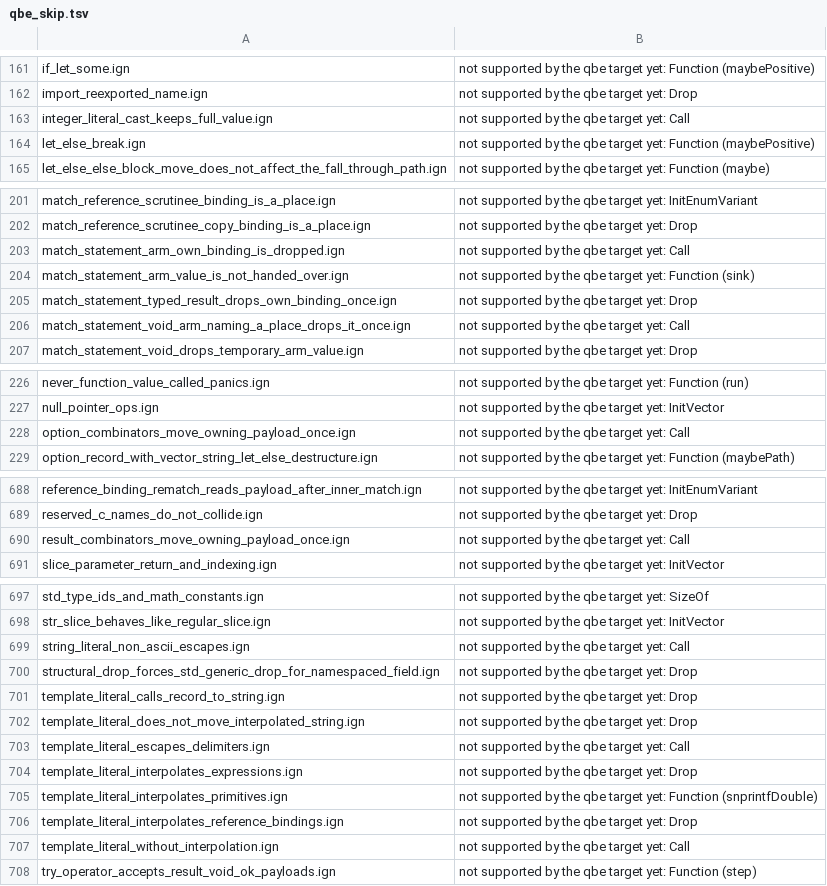
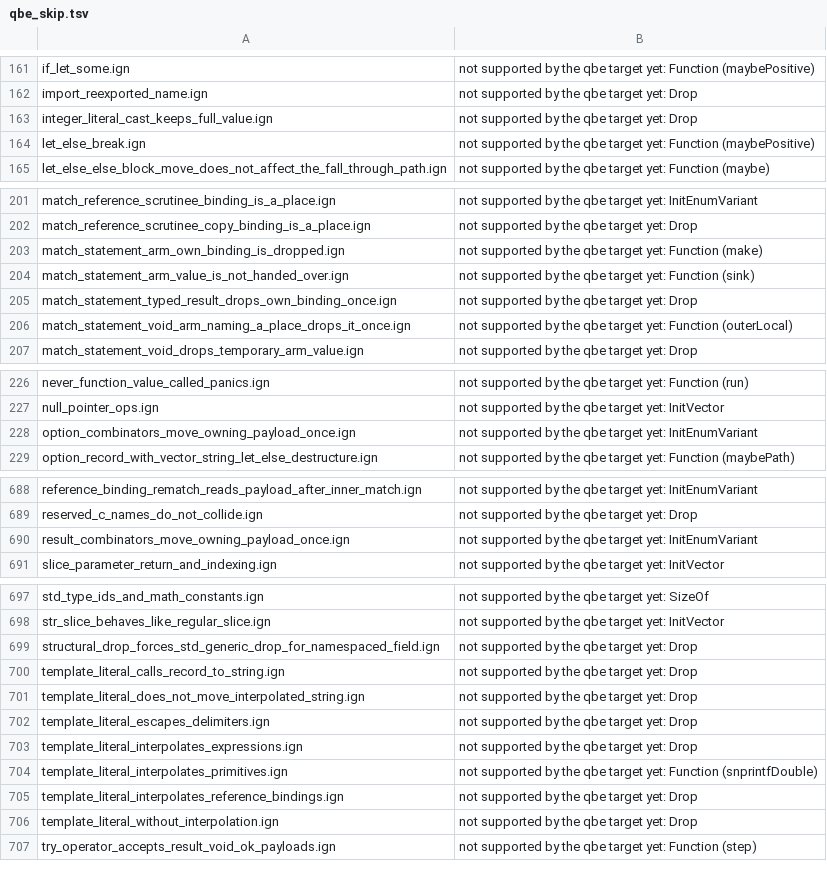
Before and after one commit to Ignis-lang/ignis, a TSV file: test_cases/qbe_skip.tsv, drawn as a sheet; only a part is shown, gaps mark what is left out.

```diff
--- a/test_cases/qbe_skip.tsv
+++ b/test_cases/qbe_skip.tsv
@@ -162,3 +162,3 @@ if_let_some.ign	not supported by the qbe target yet: Function (maybePositive)
 import_reexported_name.ign	not supported by the qbe target yet: Drop
-integer_literal_cast_keeps_full_value.ign	not supported by the qbe target yet: Call
+integer_literal_cast_keeps_full_value.ign	not supported by the qbe target yet: Drop
 let_else_break.ign	not supported by the qbe target yet: Function (maybePositive)
@@ -202,6 +202,6 @@ match_reference_scrutinee_binding_is_a_place.ign	not supported by the qbe target
 match_reference_scrutinee_copy_binding_is_a_place.ign	not supported by the qbe target yet: Drop
-match_statement_arm_own_binding_is_dropped.ign	not supported by the qbe target yet: Call
+match_statement_arm_own_binding_is_dropped.ign	not supported by the qbe target yet: Function (make)
 match_statement_arm_value_is_not_handed_over.ign	not supported by the qbe target yet: Function (sink)
 match_statement_typed_result_drops_own_binding_once.ign	not supported by the qbe target yet: Drop
-match_statement_void_arm_naming_a_place_drops_it_once.ign	not supported by the qbe target yet: Call
+match_statement_void_arm_naming_a_place_drops_it_once.ign	not supported by the qbe target yet: Function (outerLocal)
 match_statement_void_drops_temporary_arm_value.ign	not supported by the qbe target yet: Drop
@@ -227,3 +227,3 @@ never_function_value_called_panics.ign	not supported by the qbe target yet: Func
 null_pointer_ops.ign	not supported by the qbe target yet: InitVector
-option_combinators_move_owning_payload_once.ign	not supported by the qbe target yet: Call
+option_combinators_move_owning_payload_once.ign	not supported by the qbe target yet: InitEnumVariant
 option_record_with_vector_string_let_else_destructure.ign	not supported by the qbe target yet: Function (maybePath)
@@ -689,3 +689,3 @@ reference_binding_rematch_reads_payload_after_inner_match.ign	not supported by t
 reserved_c_names_do_not_collide.ign	not supported by the qbe target yet: Drop
-result_combinators_move_owning_payload_once.ign	not supported by the qbe target yet: Call
+result_combinators_move_owning_payload_once.ign	not supported by the qbe target yet: InitEnumVariant
 slice_parameter_return_and_indexing.ign	not supported by the qbe target yet: InitVector
@@ -698,3 +698,2 @@ std_type_ids_and_math_constants.ign	not supported by the qbe target yet: SizeOf
 str_slice_behaves_like_regular_slice.ign	not supported by the qbe target yet: InitVector
-string_literal_non_ascii_escapes.ign	not supported by the qbe target yet: Call
 structural_drop_forces_std_generic_drop_for_namespaced_field.ign	not supported by the qbe target yet: Drop
@@ -702,3 +701,3 @@ template_literal_calls_record_to_string.ign	not supported by the qbe target yet:
 template_literal_does_not_move_interpolated_string.ign	not supported by the qbe target yet: Drop
-template_literal_escapes_delimiters.ign	not supported by the qbe target yet: Call
+template_literal_escapes_delimiters.ign	not supported by the qbe target yet: Drop
 template_literal_interpolates_expressions.ign	not supported by the qbe target yet: Drop
@@ -706,3 +705,3 @@ template_literal_interpolates_primitives.ign	not supported by the qbe target yet
 template_literal_interpolates_reference_bindings.ign	not supported by the qbe target yet: Drop
-template_literal_without_interpolation.ign	not supported by the qbe target yet: Call
+template_literal_without_interpolation.ign	not supported by the qbe target yet: Drop
 try_operator_accepts_result_void_ok_payloads.ign	not supported by the qbe target yet: Function (step)
```
Also changed, not shown: 17 other files.
